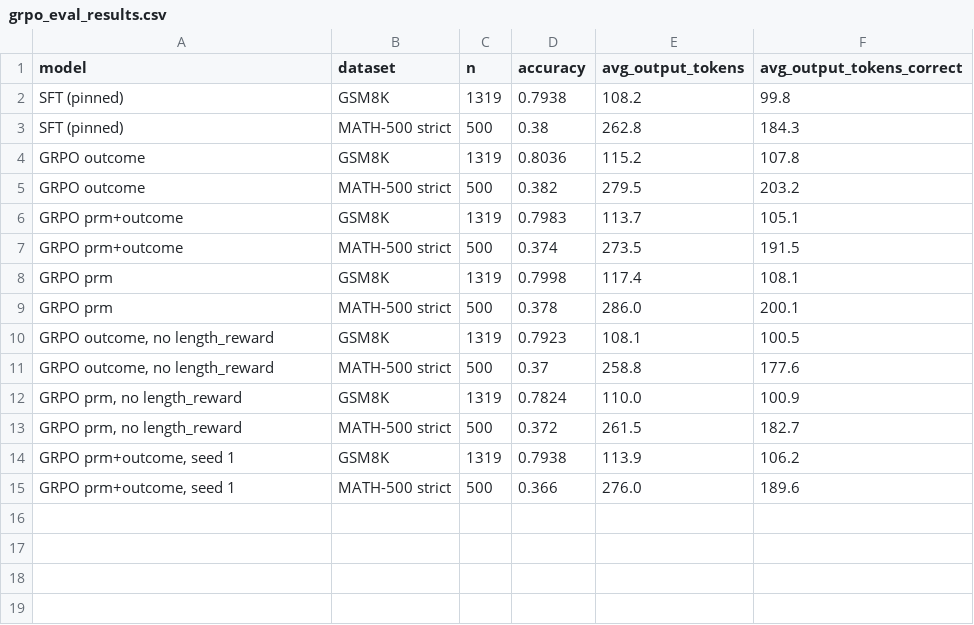
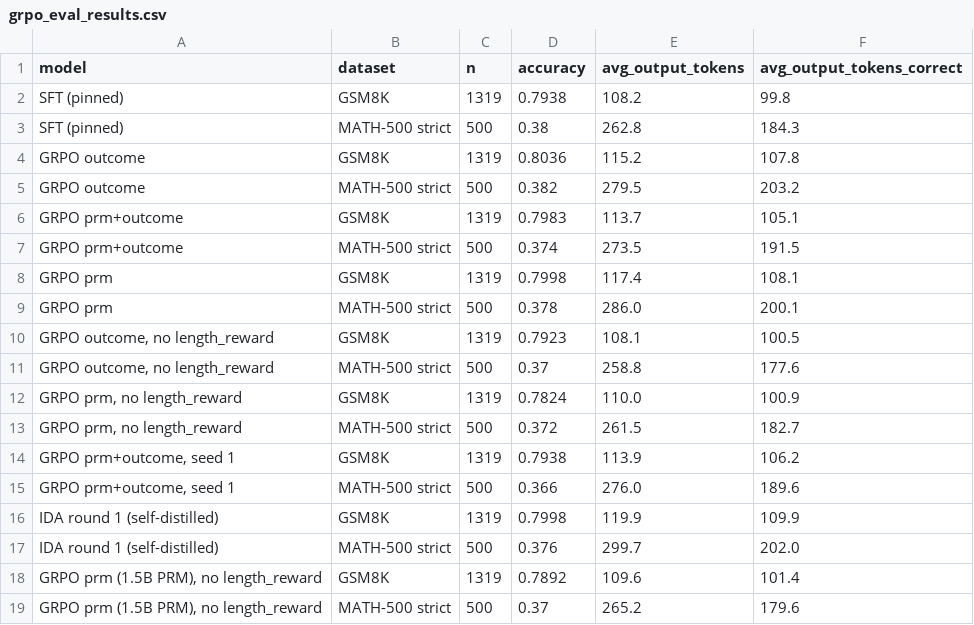
Before and after one commit to tsushanth/crowd-finetune, a CSV file: docs/prm-reports/data/grpo_eval_results.csv, drawn as a sheet; the diff names each change by its address in the sheet, - before the commit and + after, or states it on an @@ line.

```diff
--- a/docs/prm-reports/data/grpo_eval_results.csv
+++ b/docs/prm-reports/data/grpo_eval_results.csv
+row 16: IDA round 1 (self-distilled) | GSM8K | 1319 | 0.7998 | 119.9 | 109.9
+row 17: IDA round 1 (self-distilled) | MATH-500 strict | 500 | 0.376 | 299.7 | 202.0
+row 18: GRPO prm (1.5B PRM), no length_reward | GSM8K | 1319 | 0.7892 | 109.6 | 101.4
+row 19: GRPO prm (1.5B PRM), no length_reward | MATH-500 strict | 500 | 0.37 | 265.2 | 179.6
```
Also changed, not shown: docs/prm-reports/data/grpo_gaming_diagnostics.csv, docs/prm-reports/data/grpo_paired_comparisons.csv, 12 other files.
